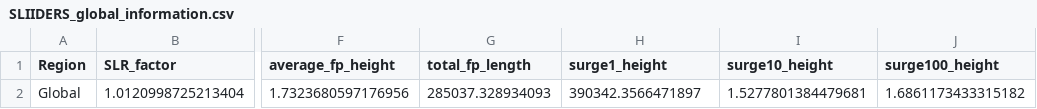
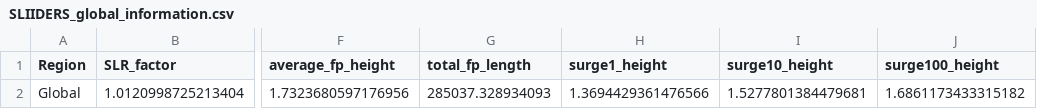
Before and after one commit to lnnrtrmm/FRISIA, a CSV file: input/aggregated_data/SLIIDERS_global_information.csv, drawn as a sheet; only a part is shown, gaps mark what is left out; the diff names each change by its address in the sheet, - before the commit and + after, or states it on an @@ line.

```diff
--- a/input/aggregated_data/SLIIDERS_global_information.csv
+++ b/input/aggregated_data/SLIIDERS_global_information.csv
-H2 (surge1_height): 390342.3566471897
+H2 (surge1_height): 1.3694429361476566
```
Also changed, not shown: input/aggregated_data/SLIIDERS_CapitalDens_information.csv, input/aggregated_data/SLIIDERS_PopDens_information.csv, 3 other files.
